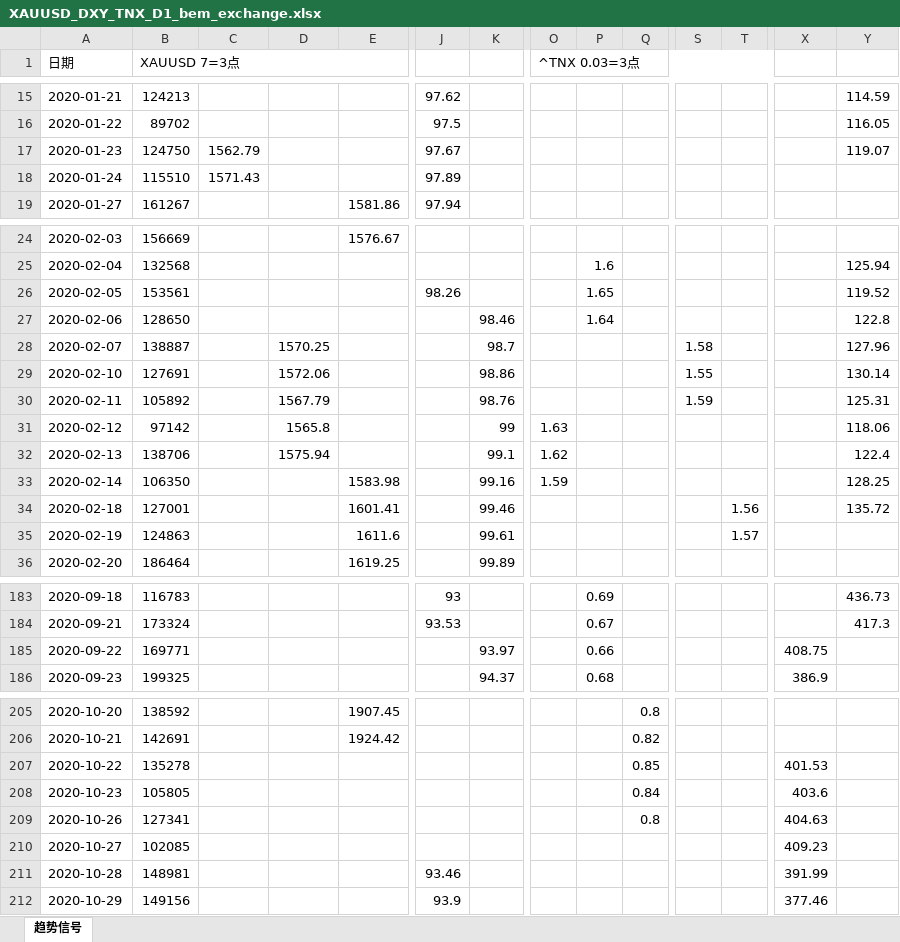
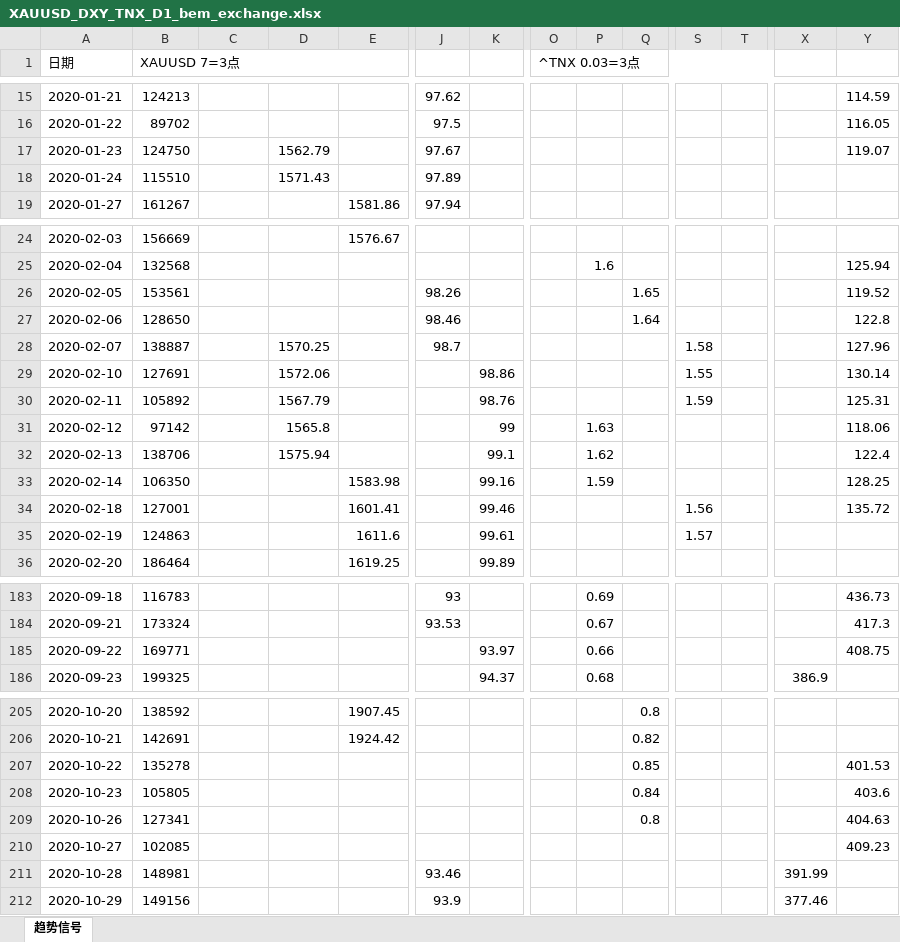
Before and after one commit to wuhaotian1007/Livermore_quantitative_trading, an Excel workbook: Livermore_highfrequency/report/XAUUSD_DXY_TNX_D1_bem_exchange.xlsx, sheet 趋势信号, drawn as a sheet; only a part is shown, gaps mark what is left out; values as stored, in another font and other column widths than the file's, no cell formats; conditional formats not drawn; the diff covers the shown part only; the diff names each change by its address in the sheet, - before the commit and + after, or states it on an @@ line.

```diff
--- a/Livermore_highfrequency/report/XAUUSD_DXY_TNX_D1_bem_exchange.xlsx (sheet 趋势信号)
+++ b/Livermore_highfrequency/report/XAUUSD_DXY_TNX_D1_bem_exchange.xlsx (sheet 趋势信号)
-C17: 1562.79
+C17: (empty)
-D17: (empty)
+D17: 1562.79
-C18: 1571.43
+C18: (empty)
-D18: (empty)
+D18: 1571.43
-P26: 1.65
+P26: (empty)
-Q26: (empty)
+Q26: 1.65
-J27: (empty)
+J27: 98.46
-K27: 98.46
+K27: (empty)
-P27: 1.64
+P27: (empty)
-Q27: (empty)
+Q27: 1.64
-J28: (empty)
+J28: 98.7
-K28: 98.7
+K28: (empty)
-O31 (^TNX 0.03=3点): 1.63
+O31 (^TNX 0.03=3点): (empty)
-P31: (empty)
+P31: 1.63
-O32 (^TNX 0.03=3点): 1.62
+O32 (^TNX 0.03=3点): (empty)
-P32: (empty)
+P32: 1.62
-O33 (^TNX 0.03=3点): 1.59
+O33 (^TNX 0.03=3点): (empty)
-P33: (empty)
+P33: 1.59
-S34: (empty)
+S34: 1.56
-T34: 1.56
+T34: (empty)
-S35: (empty)
+S35: 1.57
-T35: 1.57
+T35: (empty)
-X185: 408.75
+X185: (empty)
-Y185: (empty)
+Y185: 408.75
-X207: 401.53
+X207: (empty)
-Y207: (empty)
+Y207: 401.53
-X208: 403.6
+X208: (empty)
-Y208: (empty)
+Y208: 403.6
-X209: 404.63
+X209: (empty)
-Y209: (empty)
+Y209: 404.63
-X210: 409.23
+X210: (empty)
-Y210: (empty)
+Y210: 409.23
```
Also changed, not shown: 14 edited cells elsewhere in this sheet, cell formats, Livermore_highfrequency/report/XAUUSD_DXY_TNX_D1_sm_est.xlsx, 13 other files.
